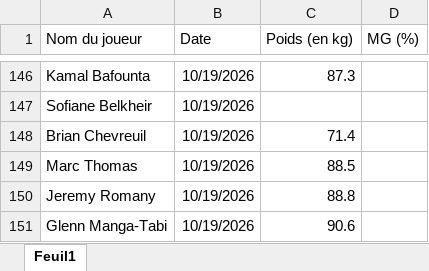
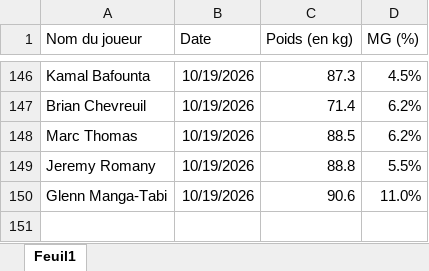
Before and after one commit to Chris15100/lld-app, an Excel workbook: data/2026-2027/Poids-Masse grasse.xlsx, sheet Feuil1, drawn as a sheet; only a part is shown, gaps mark what is left out; values as stored, in another font and other column widths than the file's, no borders; removed rows and columns are numbered as before the commit, all else as after; the diff covers the shown part only; the diff names each change by its address in the sheet, - before the commit and + after, or states it on an @@ line.

```diff
--- a/data/2026-2027/Poids-Masse grasse.xlsx (sheet Feuil1)
+++ b/data/2026-2027/Poids-Masse grasse.xlsx (sheet Feuil1)
-D146 (MG (%)): (empty)
+D146 (MG (%)): 4.5%
-row 147: Sofiane Belkheir | 10/19/2026
-D147:D148 (MG (%)): (empty)
+D147:D148 (MG (%)): 6.2%
-D149 (MG (%)): (empty)
+D149 (MG (%)): 5.5%
-D150 (MG (%)): (empty)
+D150 (MG (%)): 11.0%
```
Also changed, not shown: 19 edited cells elsewhere in this sheet, data/2026-2027/Gps propres catapult.xlsx, data/2026-2027/Présences.xlsx.
